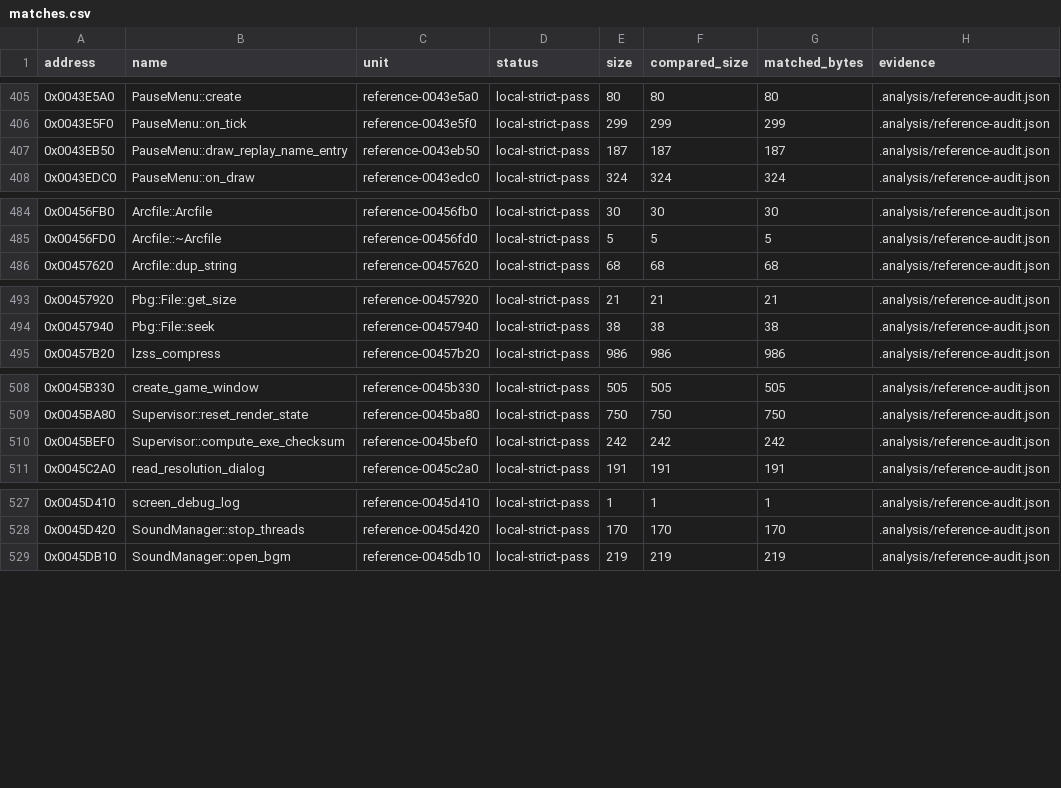
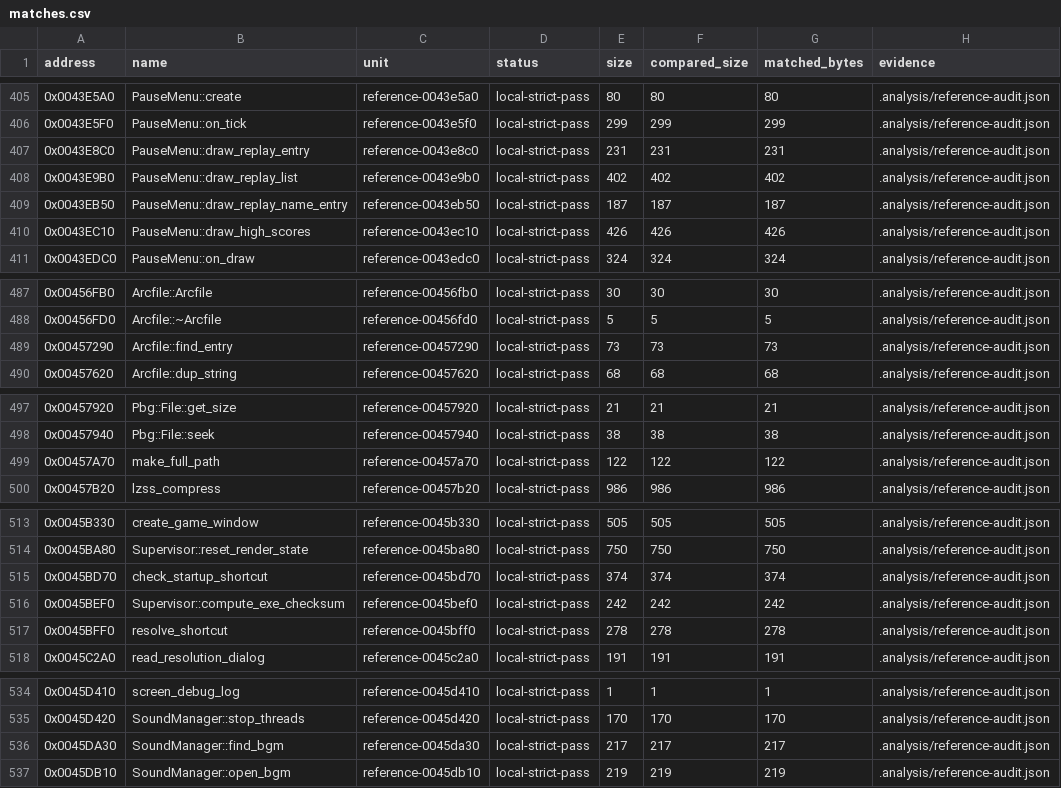
Before and after one commit to N0zoM1z0/th16, a CSV file: config/matches.csv, drawn as a sheet; only a part is shown, gaps mark what is left out; the diff names each change by its address in the sheet, - before the commit and + after, or states it on an @@ line.

Commit message:
Review string, local-time and array allocation runtime identities

```diff
--- a/config/matches.csv
+++ b/config/matches.csv
+row 407: 0x0043E8C0 | PauseMenu::draw_replay_entry | reference-0043e8c0 | local-strict-pass | 231 | 231 | 231 | .analysis/reference-audit.json
+row 408: 0x0043E9B0 | PauseMenu::draw_replay_list | reference-0043e9b0 | local-strict-pass | 402 | 402 | 402 | .analysis/reference-audit.json
+row 410: 0x0043EC10 | PauseMenu::draw_high_scores | reference-0043ec10 | local-strict-pass | 426 | 426 | 426 | .analysis/reference-audit.json
+row 489: 0x00457290 | Arcfile::find_entry | reference-00457290 | local-strict-pass | 73 | 73 | 73 | .analysis/reference-audit.json
+row 499: 0x00457A70 | make_full_path | reference-00457a70 | local-strict-pass | 122 | 122 | 122 | .analysis/reference-audit.json
+row 515: 0x0045BD70 | check_startup_shortcut | reference-0045bd70 | local-strict-pass | 374 | 374 | 374 | .analysis/reference-audit.json
+row 517: 0x0045BFF0 | resolve_shortcut | reference-0045bff0 | local-strict-pass | 278 | 278 | 278 | .analysis/reference-audit.json
+row 536: 0x0045DA30 | SoundManager::find_bgm | reference-0045da30 | local-strict-pass | 217 | 217 | 217 | .analysis/reference-audit.json
```
Also changed, not shown: config/function-boundaries.csv, config/functions.csv, 5 other files.
